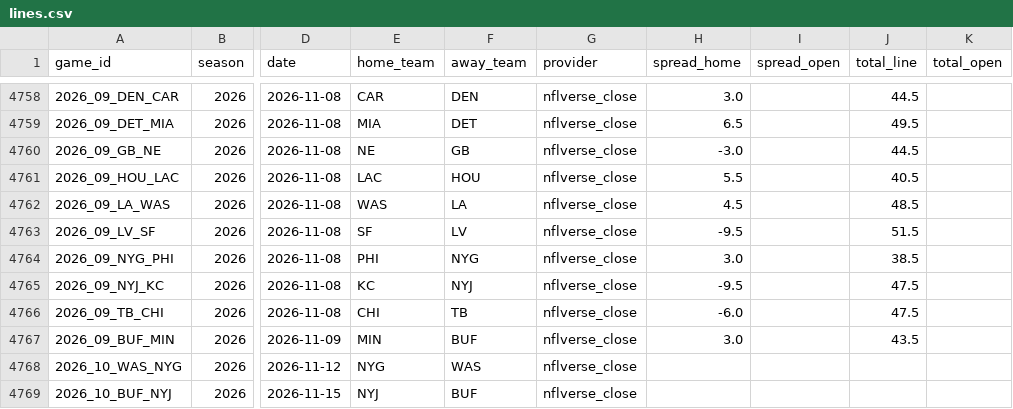
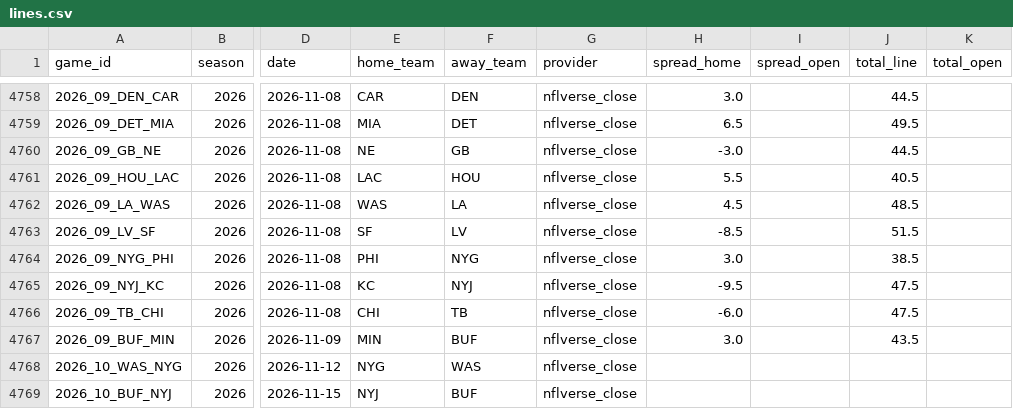
Before and after one commit to shawnmcgee/degenpredicts, a CSV file: data/nfl/lines.csv, drawn as a sheet; only a part is shown, gaps mark what is left out; the diff names each change by its address in the sheet, - before the commit and + after, or states it on an @@ line.

```diff
--- a/data/nfl/lines.csv
+++ b/data/nfl/lines.csv
-H4763 (spread_home): -9.5
+H4763 (spread_home): -8.5
```
Also changed, not shown: data/nfl/props/players/2026.csv, data/nfl/props/roster.csv, 8 other files.
